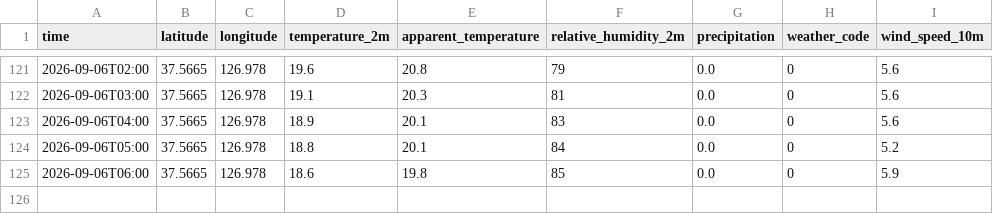
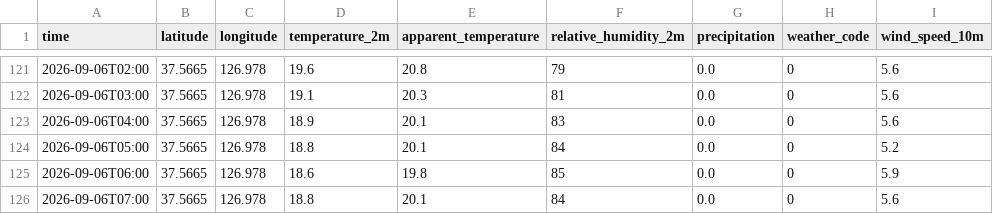
Before and after one commit to aruynie-ctrl/seoul, a CSV file: data/weather.csv, drawn as a sheet; only a part is shown, gaps mark what is left out.

```diff
--- a/data/weather.csv
+++ b/data/weather.csv
@@ -125 +125,2 @@ time,latitude,longitude,temperature_2m,apparent_temperature,relative_humidity_2m
 2026-09-06T06:00,37.5665,126.978,18.6,19.8,85,0.0,0,5.9
+2026-09-06T07:00,37.5665,126.978,18.8,20.1,84,0.0,0,5.6
```
